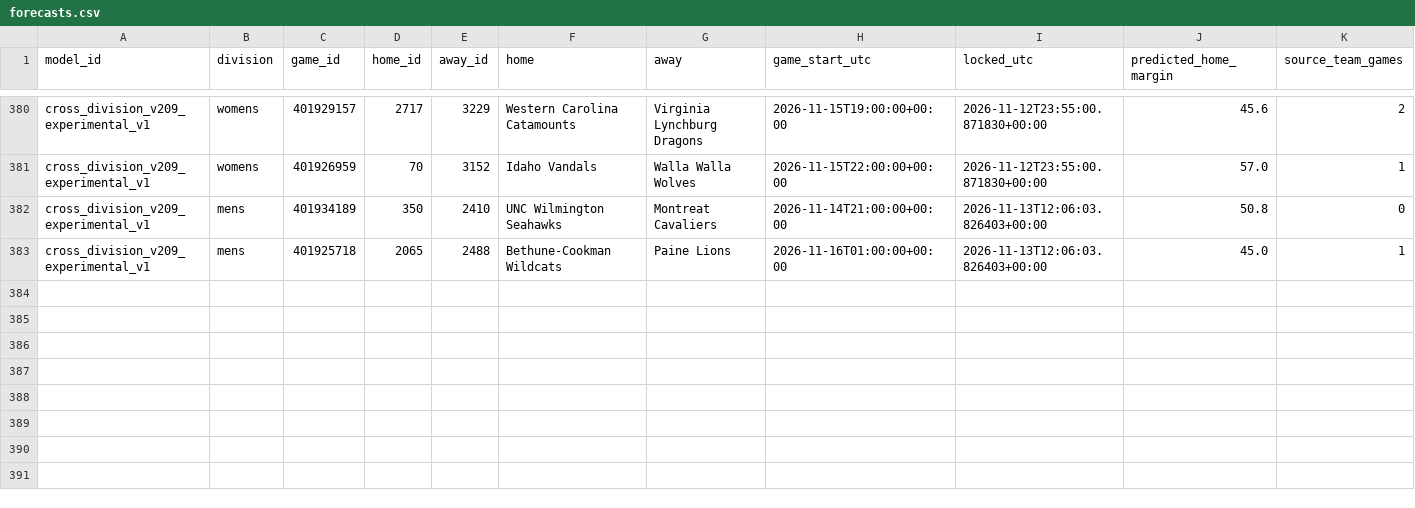
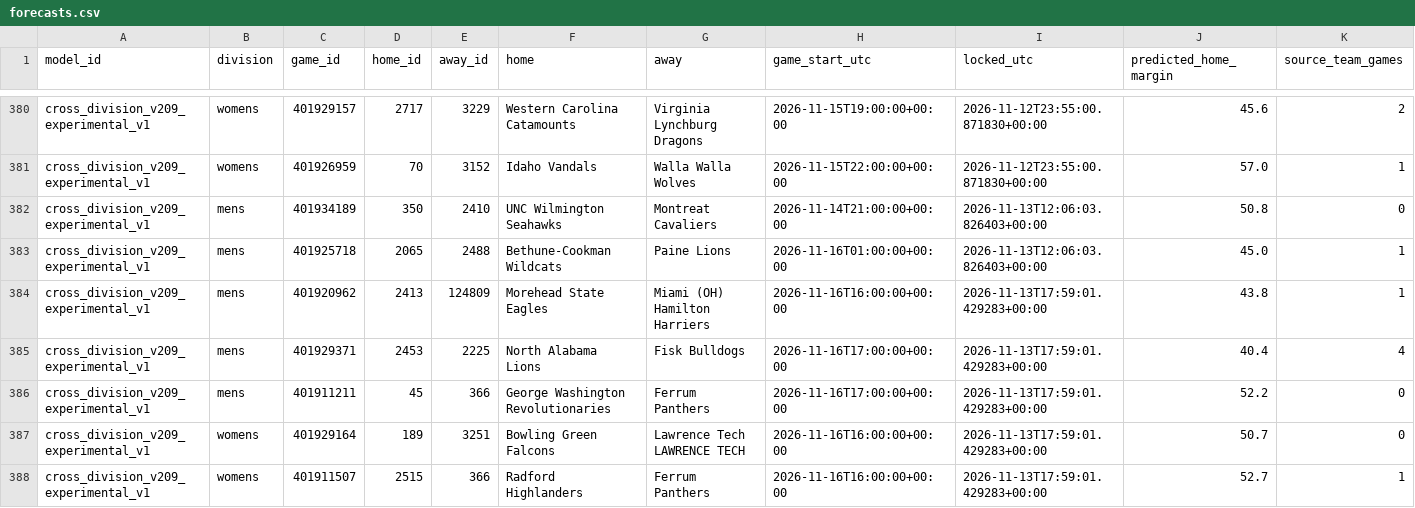
Before and after one commit to hcaver16-arch/college-basketball-ratings, a CSV file: data/cross_division_prospective/2026-27/forecasts.csv, drawn as a sheet; only a part is shown, gaps mark what is left out; rows hold the shown columns only; the diff names each change by its address in the sheet, - before the commit and + after, or states it on an @@ line.

```diff
--- a/data/cross_division_prospective/2026-27/forecasts.csv
+++ b/data/cross_division_prospective/2026-27/forecasts.csv
+row 384: cross_division_v209_experimental_v1 | mens | 401920962 | 2413 | 124809 | Morehead State Eagles | Miami (OH) Hamilton Harriers | 2026-11-16T16:00:00+00:00 | 2026-11-13T17:59:01.429283+00:00 | 43.8 | 1
+row 385: cross_division_v209_experimental_v1 | mens | 401929371 | 2453 | 2225 | North Alabama Lions | Fisk Bulldogs | 2026-11-16T17:00:00+00:00 | 2026-11-13T17:59:01.429283+00:00 | 40.4 | 4
+row 386: cross_division_v209_experimental_v1 | mens | 401911211 | 45 | 366 | George Washington Revolutionaries | Ferrum Panthers | 2026-11-16T17:00:00+00:00 | 2026-11-13T17:59:01.429283+00:00 | 52.2 | 0
+row 387: cross_division_v209_experimental_v1 | womens | 401929164 | 189 | 3251 | Bowling Green Falcons | Lawrence Tech LAWRENCE TECH | 2026-11-16T16:00:00+00:00 | 2026-11-13T17:59:01.429283+00:00 | 50.7 | 0
+row 388: cross_division_v209_experimental_v1 | womens | 401911507 | 2515 | 366 | Radford Highlanders | Ferrum Panthers | 2026-11-16T16:00:00+00:00 | 2026-11-13T17:59:01.429283+00:00 | 52.7 | 1
```
Also changed, not shown: 1 other file.
